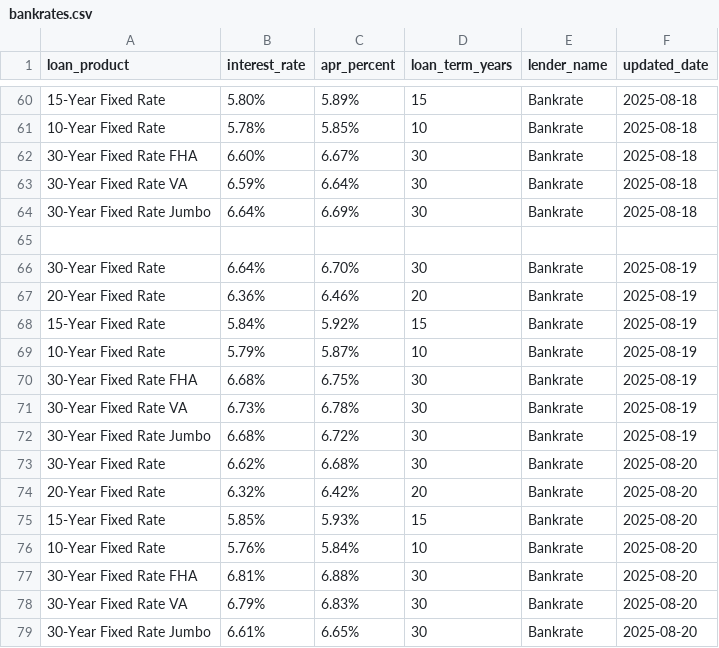
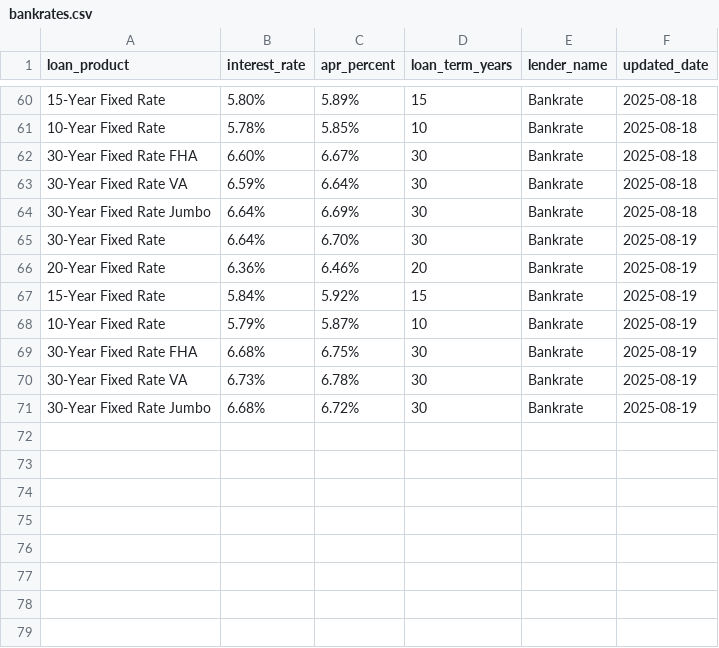
Before and after one commit to lifewithonkar/DataSpider, a CSV file: loanrates/spiders/data/bankrates.csv, drawn as a sheet; only a part is shown, gaps mark what is left out; the diff names each change by its address in the sheet, - before the commit and + after, or states it on an @@ line.

Commit message:
Update bankrates.csv

```diff
--- a/loanrates/spiders/data/bankrates.csv
+++ b/loanrates/spiders/data/bankrates.csv
-row 65: (empty)
-row 73: 30-Year Fixed Rate | 6.62% | 6.68% | 30 | Bankrate | 2025-08-20
-row 74: 20-Year Fixed Rate | 6.32% | 6.42% | 20 | Bankrate | 2025-08-20
-row 75: 15-Year Fixed Rate | 5.85% | 5.93% | 15 | Bankrate | 2025-08-20
-row 76: 10-Year Fixed Rate | 5.76% | 5.84% | 10 | Bankrate | 2025-08-20
-row 77: 30-Year Fixed Rate FHA | 6.81% | 6.88% | 30 | Bankrate | 2025-08-20
-row 78: 30-Year Fixed Rate VA | 6.79% | 6.83% | 30 | Bankrate | 2025-08-20
-row 79: 30-Year Fixed Rate Jumbo | 6.61% | 6.65% | 30 | Bankrate | 2025-08-20
```
